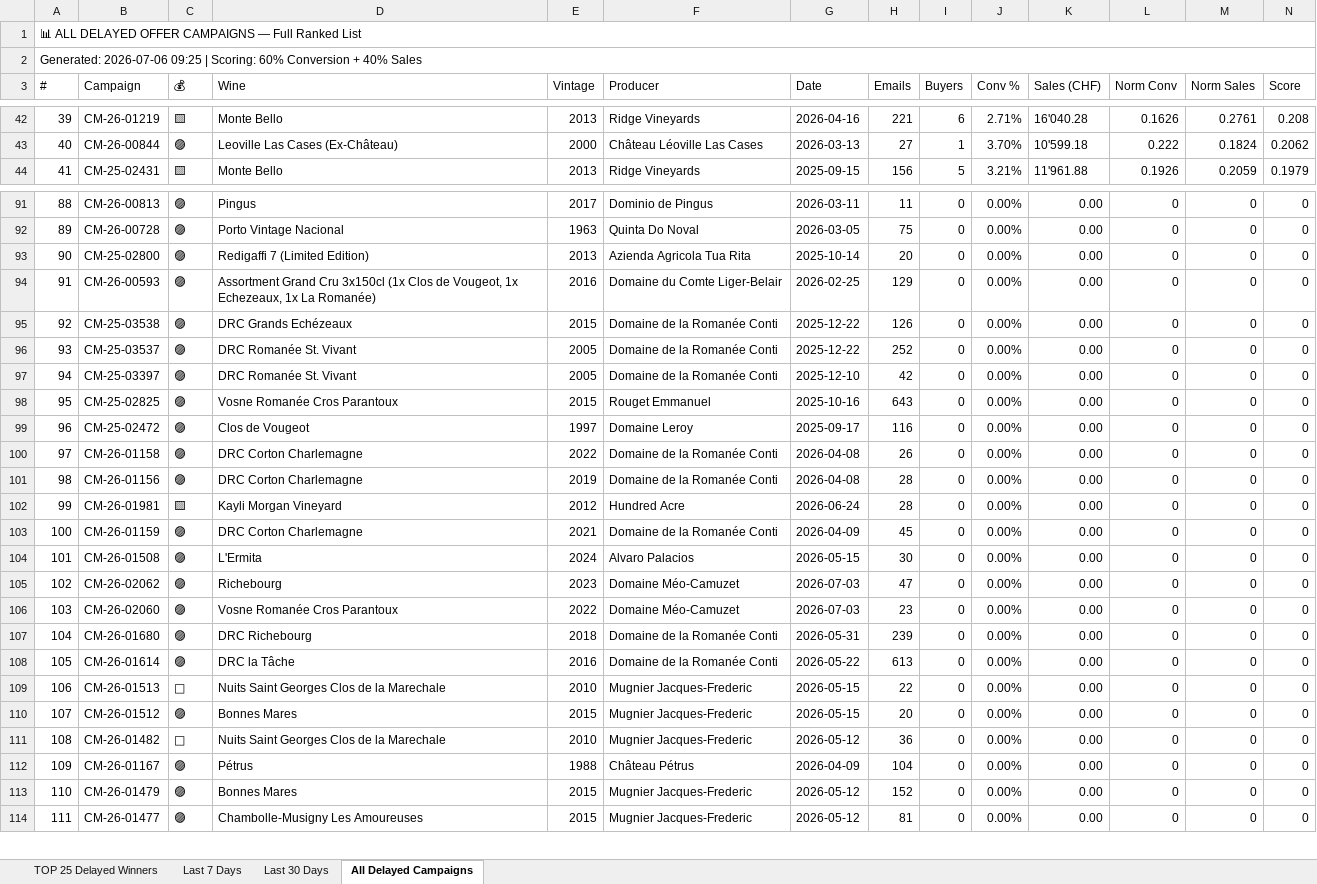
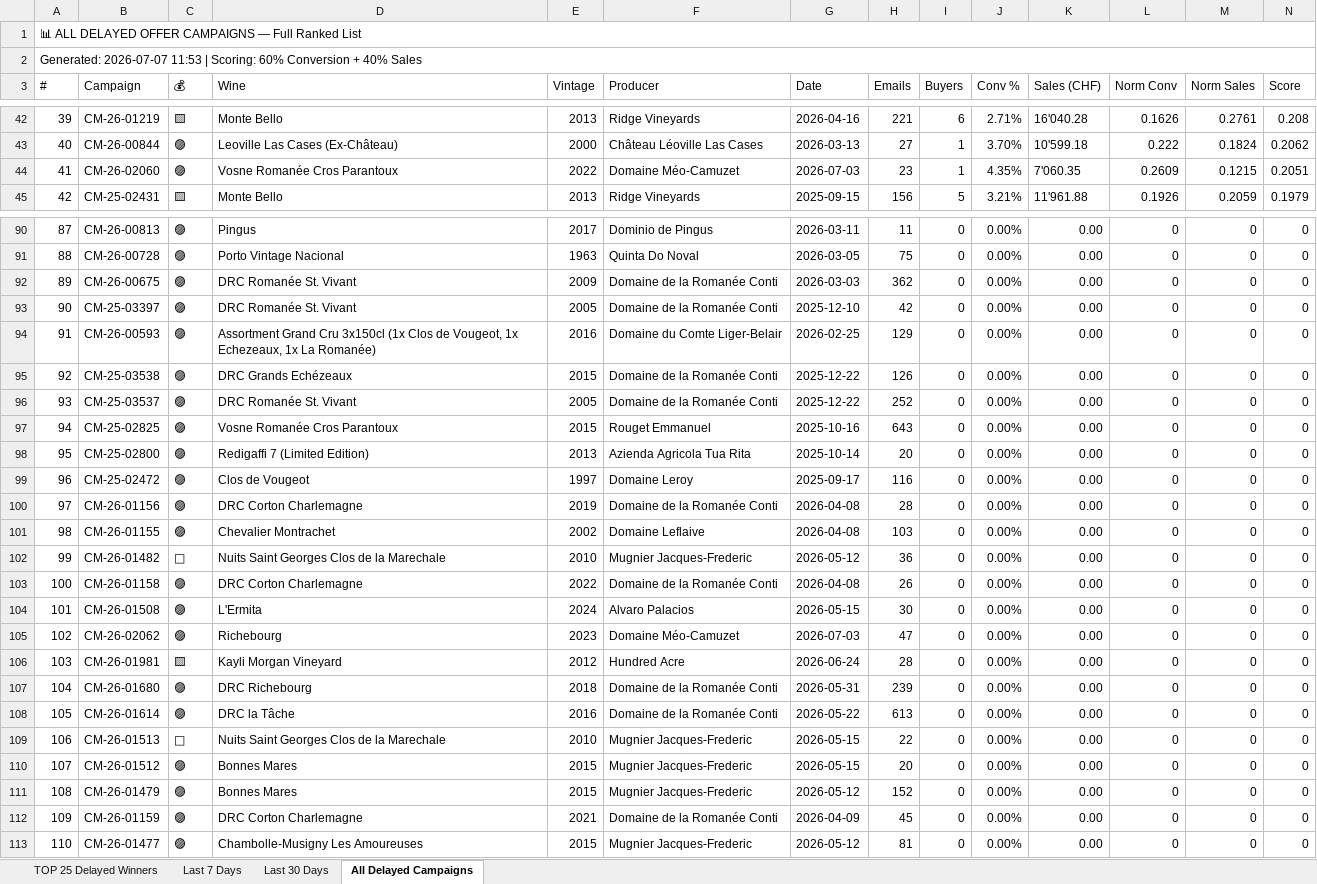
Before and after one commit to Antagata/U_links_pages, an Excel workbook: AVUwinnersCM/delayed_winners.xlsx, sheet All Delayed Campaigns, drawn as a sheet; only a part is shown, gaps mark what is left out; values as stored, in another font and other column widths than the file's, no cell formats; removed rows and columns are numbered as before the commit, all else as after; the diff covers the shown part only; the diff names each change by its address in the sheet, - before the commit and + after, or states it on an @@ line.

```diff
--- a/AVUwinnersCM/delayed_winners.xlsx (sheet All Delayed Campaigns)
+++ b/AVUwinnersCM/delayed_winners.xlsx (sheet All Delayed Campaigns)
@@ column A (#) renumbered between rows 2 and 117 @@
+row 44: 41 | CM-26-02060 | 🟣 | Vosne Romanée Cros Parantoux | 2022 | Domaine Méo-Camuzet | 2026-07-03 | 23 | 1 | 4.35% | 7'060.35 | 0.2609 | 0.1215 | 0.2051
@@ row 85 moved to row 92: 89 @@
@@ row 97 moved to row 93: 90 @@
@@ row 93 moved to row 98: 95 @@
@@ row 101 moved to row 100: 97 @@
@@ row 87 moved to row 101: 98 @@
@@ row 111 moved to row 102: 99 @@
-row 102: 99 | CM-26-01981 | 🟨 | Kayli Morgan Vineyard | 2012 | Hundred Acre | 2026-06-24 | 28 | 0 | 0.00% | 0.00 | 0 | 0 | 0
-B106 (Campaign): CM-26-02060
+B106 (Campaign): CM-26-01981
-C106 (💰): 🟣
+C106 (💰): 🟨
-D106 (Wine): Vosne Romanée Cros Parantoux
+D106 (Wine): Kayli Morgan Vineyard
-E106 (Vintage): 2022
+E106 (Vintage): 2012
-F106 (Producer): Domaine Méo-Camuzet
+F106 (Producer): Hundred Acre
-G106 (Date): 2026-07-03
+G106 (Date): 2026-06-24
-H106 (Emails): 23
+H106 (Emails): 28
@@ row 112 moved to row 118: 115 @@
@@ row 103 moved to row 112: 109 @@
```
Also changed, not shown: 1 edited cell elsewhere in this sheet, sheet Last 30 Days, sheet Last 7 Days, sheet TOP 25 Delayed Winners, cell formats, AVUwinnersCM/winners_report.xlsx, 9 other files.
